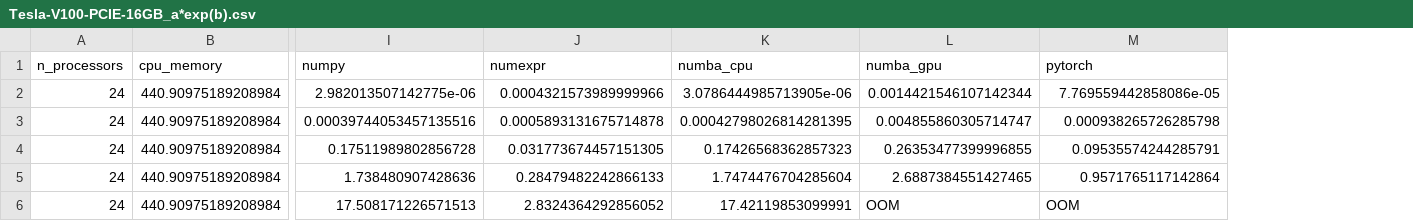
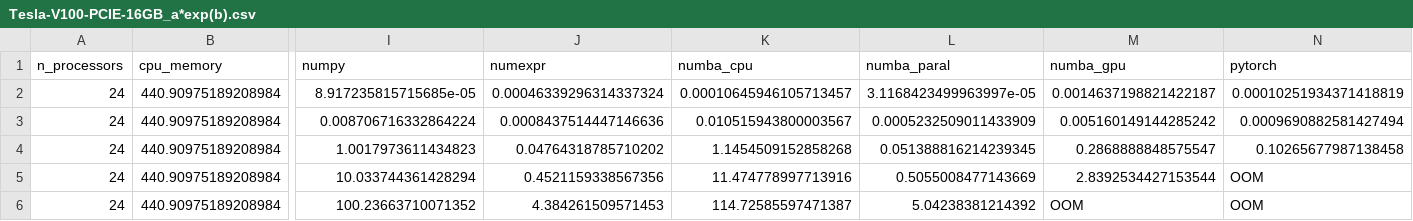
Before and after one commit to miguelgfierro/ai_projects, a CSV file: Benchmark_Matrix_Multiplication/data/Tesla-V100-PCIE-16GB_a*exp(b).csv, drawn as a sheet; only a part is shown, gaps mark what is left out; addresses are those after the commit; the diff names each change by its address in the sheet, - before the commit and + after, or states it on an @@ line.

```diff
--- a/Benchmark_Matrix_Multiplication/data/Tesla-V100-PCIE-16GB_a*exp(b).csv
+++ b/Benchmark_Matrix_Multiplication/data/Tesla-V100-PCIE-16GB_a*exp(b).csv
+column L (numba_paral), rows 2-6: 3.1168423499963997e-05 | 0.0005232509011433909 | 0.051388816214239345 | 0.5055008477143669 | 5.04238381214392
-I2 (numpy): 2.982013507142775e-06
+I2 (numpy): 8.917235815715685e-05
-J2 (numexpr): 0.0004321573989999966
+J2 (numexpr): 0.00046339296314337324
-K2 (numba_cpu): 3.0786444985713905e-06
+K2 (numba_cpu): 0.00010645946105713457
-M2 (numba_gpu): 0.0014421546107142344
+M2 (numba_gpu): 0.0014637198821422187
-N2 (pytorch): 7.769559442858086e-05
+N2 (pytorch): 0.00010251934371418819
-I3 (numpy): 0.00039744053457135516
+I3 (numpy): 0.008706716332864224
-J3 (numexpr): 0.0005893131675714878
+J3 (numexpr): 0.0008437514447146636
-K3 (numba_cpu): 0.00042798026814281395
+K3 (numba_cpu): 0.010515943800003567
-M3 (numba_gpu): 0.004855860305714747
+M3 (numba_gpu): 0.005160149144285242
-N3 (pytorch): 0.000938265726285798
+N3 (pytorch): 0.0009690882581427494
-I4 (numpy): 0.17511989802856728
+I4 (numpy): 1.0017973611434823
-J4 (numexpr): 0.031773674457151305
+J4 (numexpr): 0.04764318785710202
-K4 (numba_cpu): 0.17426568362857323
+K4 (numba_cpu): 1.1454509152858268
-M4 (numba_gpu): 0.26353477399996855
+M4 (numba_gpu): 0.2868888848575547
-N4 (pytorch): 0.09535574244285791
+N4 (pytorch): 0.10265677987138458
-I5 (numpy): 1.738480907428636
+I5 (numpy): 10.033744361428294
-J5 (numexpr): 0.28479482242866133
+J5 (numexpr): 0.4521159338567356
-K5 (numba_cpu): 1.7474476704285604
+K5 (numba_cpu): 11.474778997713916
-M5 (numba_gpu): 2.6887384551427465
+M5 (numba_gpu): 2.8392534427153544
-N5 (pytorch): 0.9571765117142864
+N5 (pytorch): OOM
-I6 (numpy): 17.508171226571513
+I6 (numpy): 100.23663710071352
-J6 (numexpr): 2.8324364292856052
+J6 (numexpr): 4.384261509571453
-K6 (numba_cpu): 17.42119853099991
+K6 (numba_cpu): 114.72585597471387
```
Also changed, not shown: Benchmark_Matrix_Multiplication/data/Tesla-V100-PCIE-16GB_a*b*c*d*e.csv, Benchmark_Matrix_Multiplication/data/Tesla-V100-PCIE-16GB_a*b_float.csv, 6 other files.
